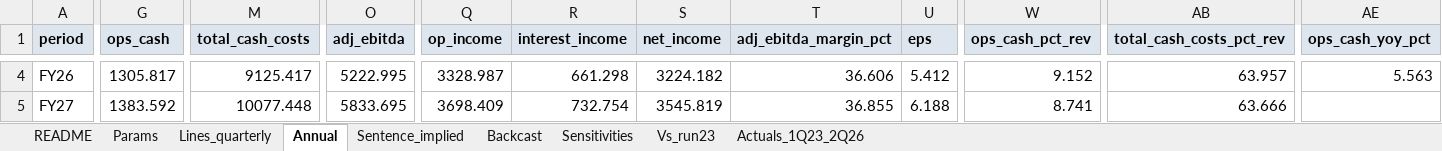
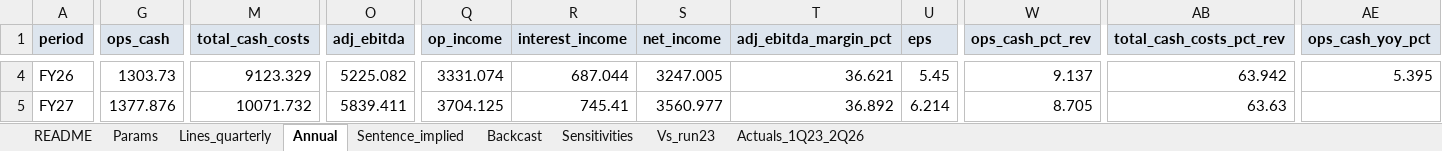
Before and after one commit to Kaenyne/Citadel-ABNB, an Excel workbook: model/ABNB_margin_line_build.xlsx, sheet Annual, drawn as a sheet; only a part is shown, gaps mark what is left out; values as stored, in another font and other column widths than the file's, no borders; the diff covers the shown part only; the diff names each change by its address in the sheet, - before the commit and + after, or states it on an @@ line.

```diff
--- a/model/ABNB_margin_line_build.xlsx (sheet Annual)
+++ b/model/ABNB_margin_line_build.xlsx (sheet Annual)
-G4 (ops_cash): 1305.817
+G4 (ops_cash): 1303.73
-M4 (total_cash_costs): 9125.417
+M4 (total_cash_costs): 9123.329
-O4 (adj_ebitda): 5222.995
+O4 (adj_ebitda): 5225.082
-Q4 (op_income): 3328.987
+Q4 (op_income): 3331.074
-R4 (interest_income): 661.298
+R4 (interest_income): 687.044
-S4 (net_income): 3224.182
+S4 (net_income): 3247.005
-T4 (adj_ebitda_margin_pct): 36.606
+T4 (adj_ebitda_margin_pct): 36.621
-U4 (eps): 5.412
+U4 (eps): 5.45
-W4 (ops_cash_pct_rev): 9.152
+W4 (ops_cash_pct_rev): 9.137
-AB4 (total_cash_costs_pct_rev): 63.957
+AB4 (total_cash_costs_pct_rev): 63.942
-AE4 (ops_cash_yoy_pct): 5.563
+AE4 (ops_cash_yoy_pct): 5.395
-G5 (ops_cash): 1383.592
+G5 (ops_cash): 1377.876
-M5 (total_cash_costs): 10077.448
+M5 (total_cash_costs): 10071.732
-O5 (adj_ebitda): 5833.695
+O5 (adj_ebitda): 5839.411
-Q5 (op_income): 3698.409
+Q5 (op_income): 3704.125
-R5 (interest_income): 732.754
+R5 (interest_income): 745.41
-S5 (net_income): 3545.819
+S5 (net_income): 3560.977
-T5 (adj_ebitda_margin_pct): 36.855
+T5 (adj_ebitda_margin_pct): 36.892
-U5 (eps): 6.188
+U5 (eps): 6.214
-W5 (ops_cash_pct_rev): 8.741
+W5 (ops_cash_pct_rev): 8.705
-AB5 (total_cash_costs_pct_rev): 63.666
+AB5 (total_cash_costs_pct_rev): 63.63
```
Also changed, not shown: 272 edited cells elsewhere in this sheet, sheet Lines_quarterly, sheet Vs_run23, sheet Sensitivities, sheet Backcast, sheet Sentence_implied, sheet Params, 11 other files.
